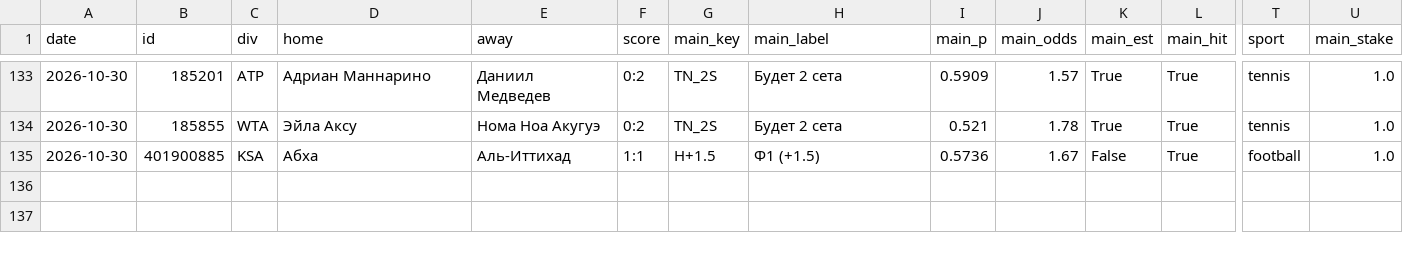
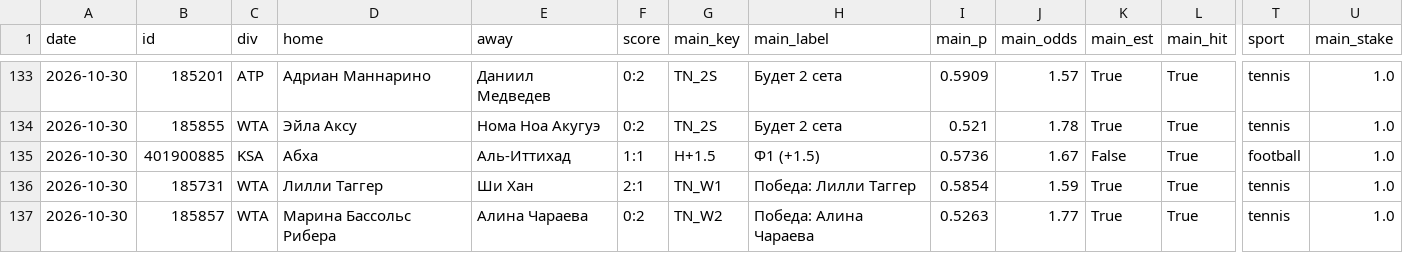
Before and after one commit to horoooos/betbot, a CSV file: data/results.csv, drawn as a sheet; only a part is shown, gaps mark what is left out; rows hold the shown columns only; the diff names each change by its address in the sheet, - before the commit and + after, or states it on an @@ line.

```diff
--- a/data/results.csv
+++ b/data/results.csv
+row 136: 2026-10-30 | 185731 | WTA | Лилли Таггер | Ши Хан | 2:1 | TN_W1 | Победа: Лилли Таггер | 0.5854 | 1.59 | True | True | tennis | 1.0
+row 137: 2026-10-30 | 185857 | WTA | Марина Бассольс Рибера | Алина Чараева | 0:2 | TN_W2 | Победа: Алина Чараева | 0.5263 | 1.77 | True | True | tennis | 1.0
```
Also changed, not shown: 4 other files.
